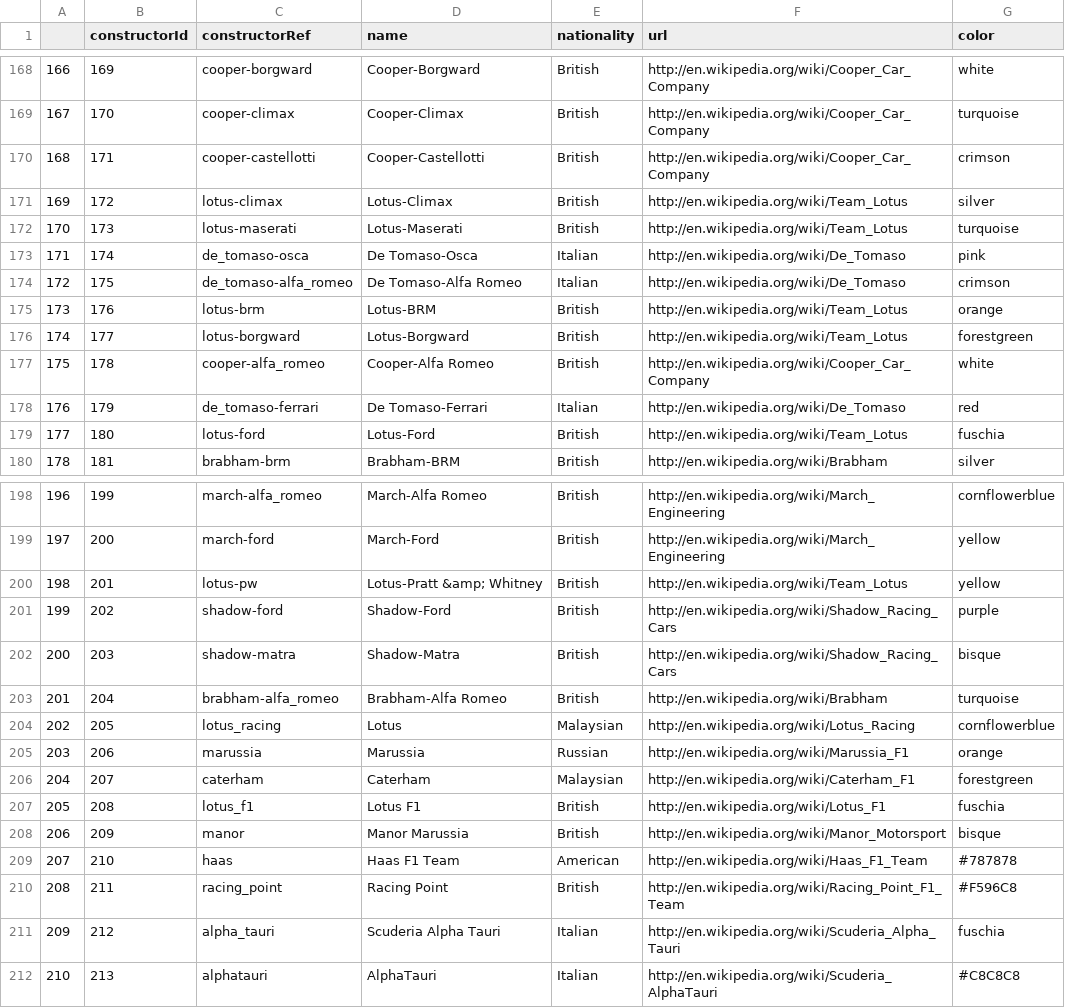
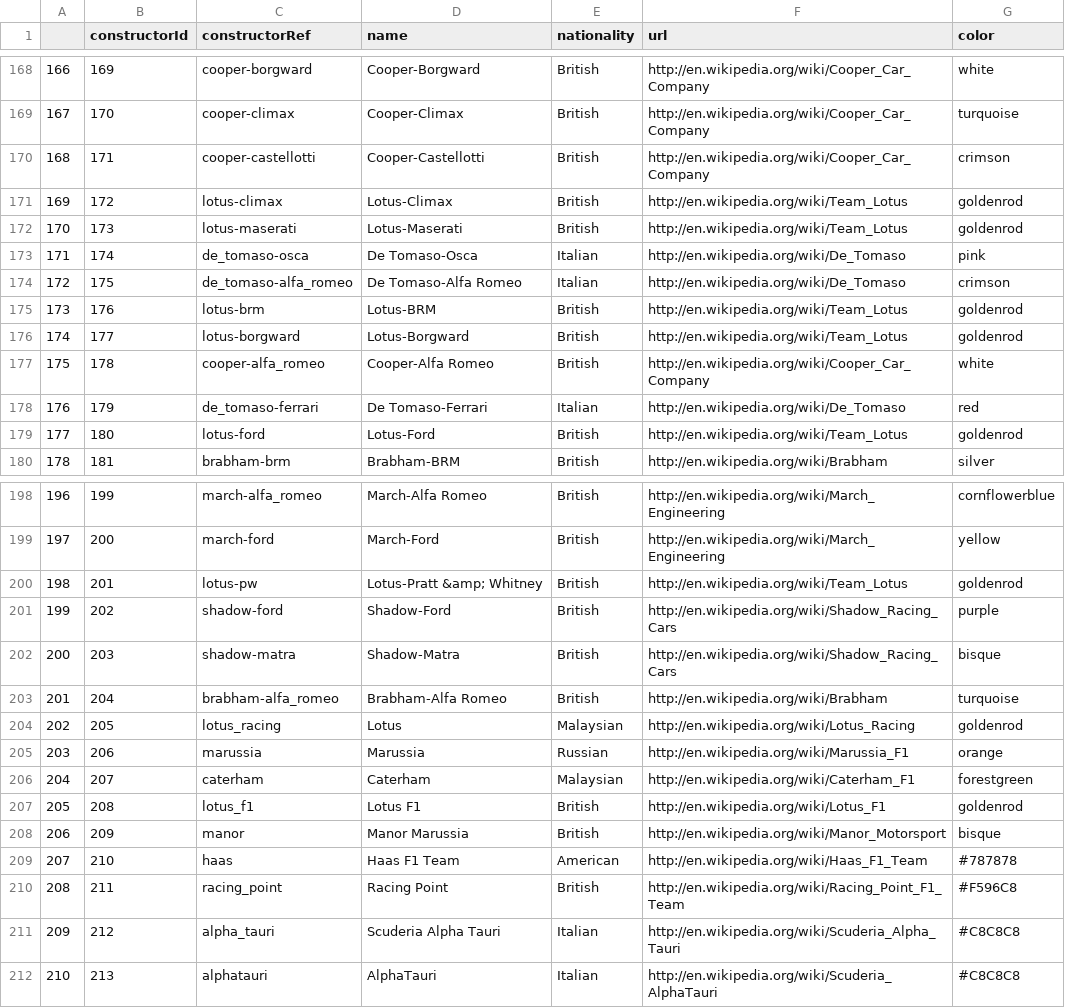
Before and after one commit to abcdefg781/f1.github.io, a CSV file: f1db_csv/constructors_colors.csv, drawn as a sheet; only a part is shown, gaps mark what is left out; the diff covers the shown part only.

```diff
--- a/f1db_csv/constructors_colors.csv
+++ b/f1db_csv/constructors_colors.csv
@@ -170,11 +170,11 @@
 168,171,cooper-castellotti,Cooper-Castellotti,British,http://en.wikipedia.org/wiki/Cooper_Car_Company,crimson
-169,172,lotus-climax,Lotus-Climax,British,http://en.wikipedia.org/wiki/Team_Lotus,silver
-170,173,lotus-maserati,Lotus-Maserati,British,http://en.wikipedia.org/wiki/Team_Lotus,turquoise
+169,172,lotus-climax,Lotus-Climax,British,http://en.wikipedia.org/wiki/Team_Lotus,goldenrod
+170,173,lotus-maserati,Lotus-Maserati,British,http://en.wikipedia.org/wiki/Team_Lotus,goldenrod
 171,174,de_tomaso-osca,De Tomaso-Osca,Italian,http://en.wikipedia.org/wiki/De_Tomaso,pink
 172,175,de_tomaso-alfa_romeo,De Tomaso-Alfa Romeo,Italian,http://en.wikipedia.org/wiki/De_Tomaso,crimson
-173,176,lotus-brm,Lotus-BRM,British,http://en.wikipedia.org/wiki/Team_Lotus,orange
-174,177,lotus-borgward,Lotus-Borgward,British,http://en.wikipedia.org/wiki/Team_Lotus,forestgreen
+173,176,lotus-brm,Lotus-BRM,British,http://en.wikipedia.org/wiki/Team_Lotus,goldenrod
+174,177,lotus-borgward,Lotus-Borgward,British,http://en.wikipedia.org/wiki/Team_Lotus,goldenrod
 175,178,cooper-alfa_romeo,Cooper-Alfa Romeo,British,http://en.wikipedia.org/wiki/Cooper_Car_Company,white
 176,179,de_tomaso-ferrari,De Tomaso-Ferrari,Italian,http://en.wikipedia.org/wiki/De_Tomaso,red
-177,180,lotus-ford,Lotus-Ford,British,http://en.wikipedia.org/wiki/Team_Lotus,fuschia
+177,180,lotus-ford,Lotus-Ford,British,http://en.wikipedia.org/wiki/Team_Lotus,goldenrod
 178,181,brabham-brm,Brabham-BRM,British,http://en.wikipedia.org/wiki/Brabham,silver
@@ -199,3 +199,3 @@
 197,200,march-ford,March-Ford,British,http://en.wikipedia.org/wiki/March_Engineering,yellow
-198,201,lotus-pw,Lotus-Pratt &amp; Whitney,British,http://en.wikipedia.org/wiki/Team_Lotus,yellow
+198,201,lotus-pw,Lotus-Pratt &amp; Whitney,British,http://en.wikipedia.org/wiki/Team_Lotus,goldenrod
 199,202,shadow-ford,Shadow-Ford,British,http://en.wikipedia.org/wiki/Shadow_Racing_Cars,purple
@@ -203,6 +203,6 @@
 201,204,brabham-alfa_romeo,Brabham-Alfa Romeo,British,http://en.wikipedia.org/wiki/Brabham,turquoise
-202,205,lotus_racing,Lotus,Malaysian,http://en.wikipedia.org/wiki/Lotus_Racing,cornflowerblue
+202,205,lotus_racing,Lotus,Malaysian,http://en.wikipedia.org/wiki/Lotus_Racing,goldenrod
 203,206,marussia,Marussia,Russian,http://en.wikipedia.org/wiki/Marussia_F1,orange
 204,207,caterham,Caterham,Malaysian,http://en.wikipedia.org/wiki/Caterham_F1,forestgreen
-205,208,lotus_f1,Lotus F1,British,http://en.wikipedia.org/wiki/Lotus_F1,fuschia
+205,208,lotus_f1,Lotus F1,British,http://en.wikipedia.org/wiki/Lotus_F1,goldenrod
 206,209,manor,Manor Marussia,British,http://en.wikipedia.org/wiki/Manor_Motorsport,bisque
@@ -210,3 +210,3 @@
 208,211,racing_point,Racing Point,British,http://en.wikipedia.org/wiki/Racing_Point_F1_Team,#F596C8
-209,212,alpha_tauri,Scuderia Alpha Tauri,Italian,http://en.wikipedia.org/wiki/Scuderia_Alpha_Tauri,fuschia
+209,212,alpha_tauri,Scuderia Alpha Tauri,Italian,http://en.wikipedia.org/wiki/Scuderia_Alpha_Tauri,#C8C8C8
 210,213,alphatauri,AlphaTauri,Italian,http://en.wikipedia.org/wiki/Scuderia_AlphaTauri,#C8C8C8
```
Also changed, not shown: 8 edited cells elsewhere in this file, 7 other files.
